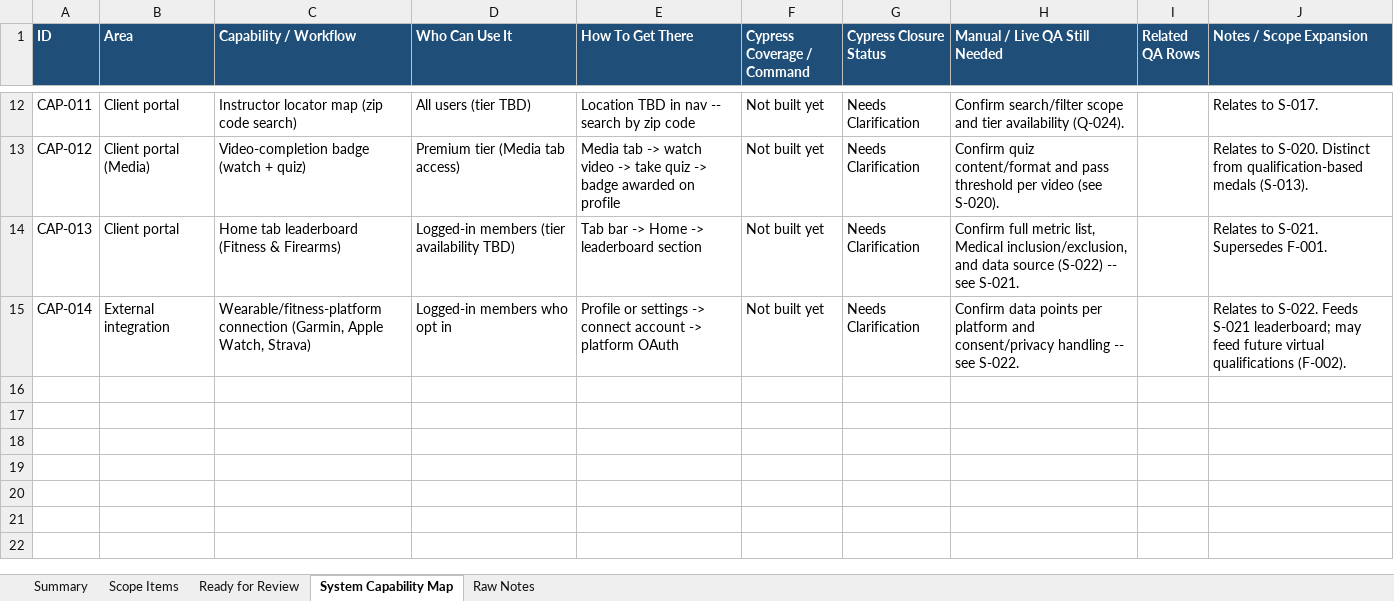
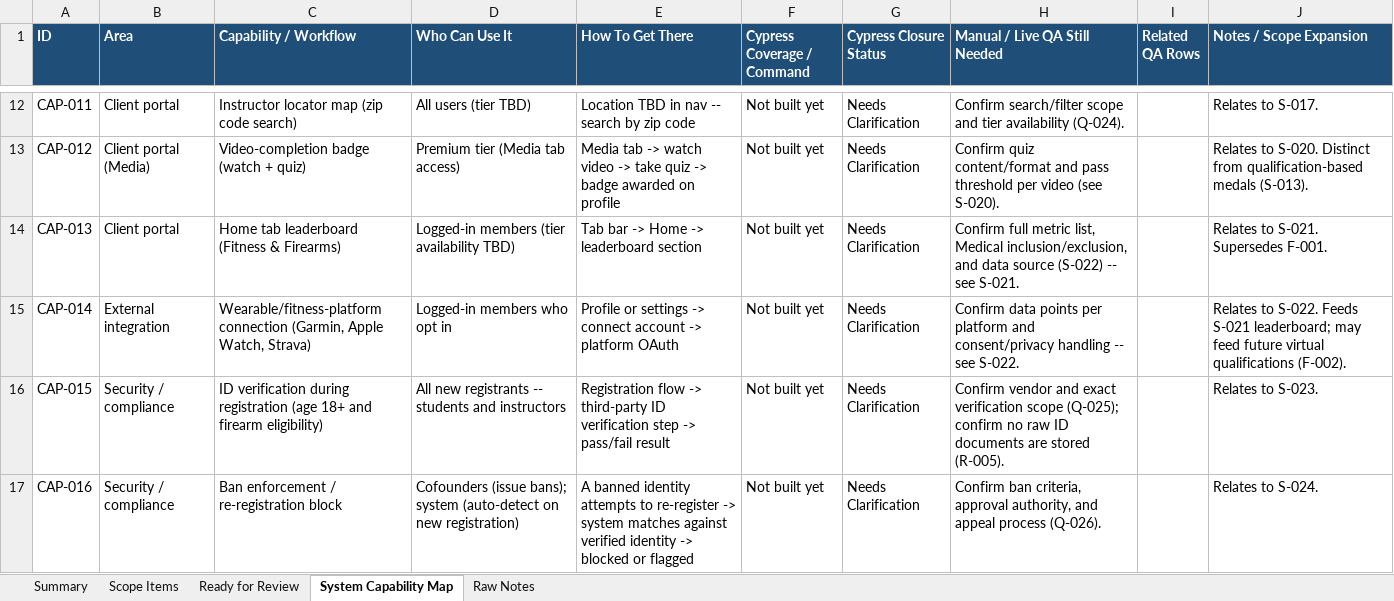
Before and after one commit to RazielCohen/website, an Excel workbook: national-proficiency-scope-planning/National_Proficiency_Scope_Planning_Worksheet.xlsx, sheet System Capability Map, drawn as a sheet; only a part is shown, gaps mark what is left out; values as stored, in another font and other column widths than the file's, no borders; the diff names each change by its address in the sheet, - before the commit and + after, or states it on an @@ line.

```diff
--- a/national-proficiency-scope-planning/National_Proficiency_Scope_Planning_Worksheet.xlsx (sheet System Capability Map)
+++ b/national-proficiency-scope-planning/National_Proficiency_Scope_Planning_Worksheet.xlsx (sheet System Capability Map)
+row 16: CAP-015 | Security / compliance | ID verification during registration (age 18+ and firearm eligibility) | All new registrants -- students and instructors | Registration flow -> third-party ID verification step -> pass/fail result | Not built yet | Needs Clarification | Confirm vendor and exact verification scope (Q-025); confirm no raw ID documents are stored (R-005). |  | Relates to S-023.
+row 17: CAP-016 | Security / compliance | Ban enforcement / re-registration block | Cofounders (issue bans); system (auto-detect on new registration) | A banned identity attempts to re-register -> system matches against verified identity -> blocked or flagged | Not built yet | Needs Clarification | Confirm ban criteria, approval authority, and appeal process (Q-026). |  | Relates to S-024.
```
Also changed, not shown: sheet Scope Items, sheet Raw Notes, sheet Summary, 7 other files.
